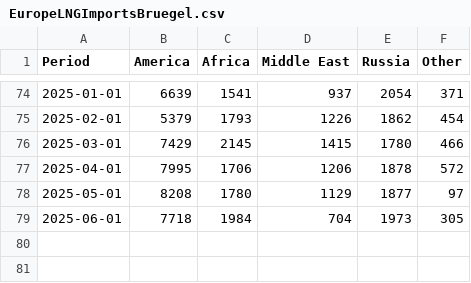
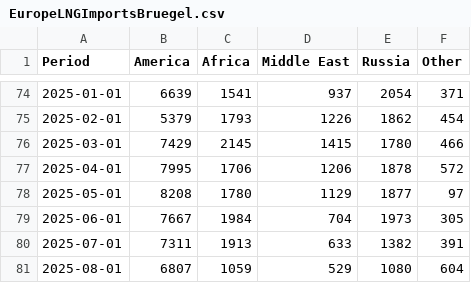
Before and after one commit to JulienHoarauEngie/EnergyScan, a CSV file: EuropeLNGImportsBruegel.csv, drawn as a sheet; only a part is shown, gaps mark what is left out; the diff names each change by its address in the sheet, - before the commit and + after, or states it on an @@ line.

Commit message:
Update EuropeLNGImportsBruegel.csv

```diff
--- a/EuropeLNGImportsBruegel.csv
+++ b/EuropeLNGImportsBruegel.csv
-B79 (America): 7718
+B79 (America): 7667
+row 80: 2025-07-01 | 7311 | 1913 | 633 | 1382 | 391
+row 81: 2025-08-01 | 6807 | 1059 | 529 | 1080 | 604
```
